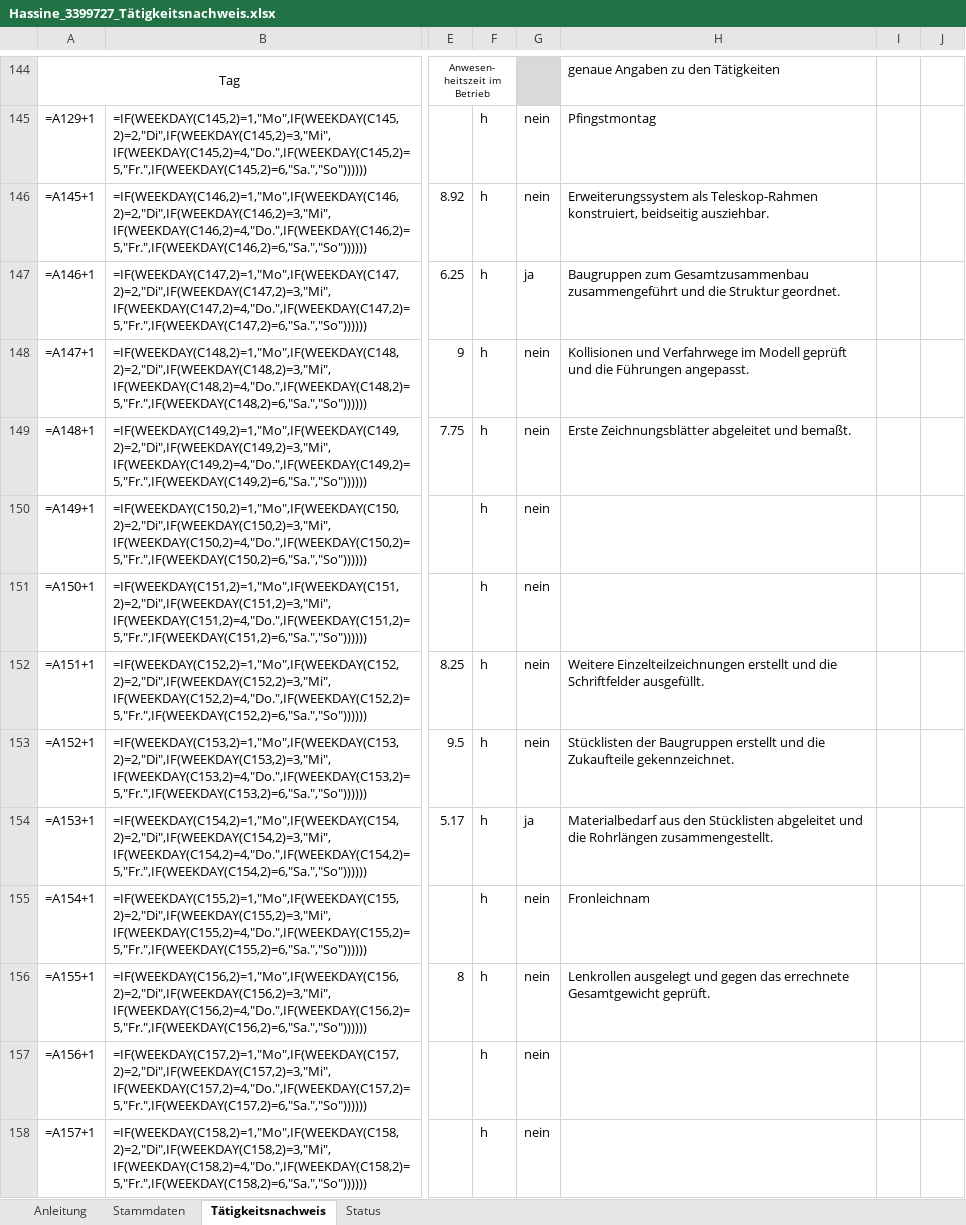
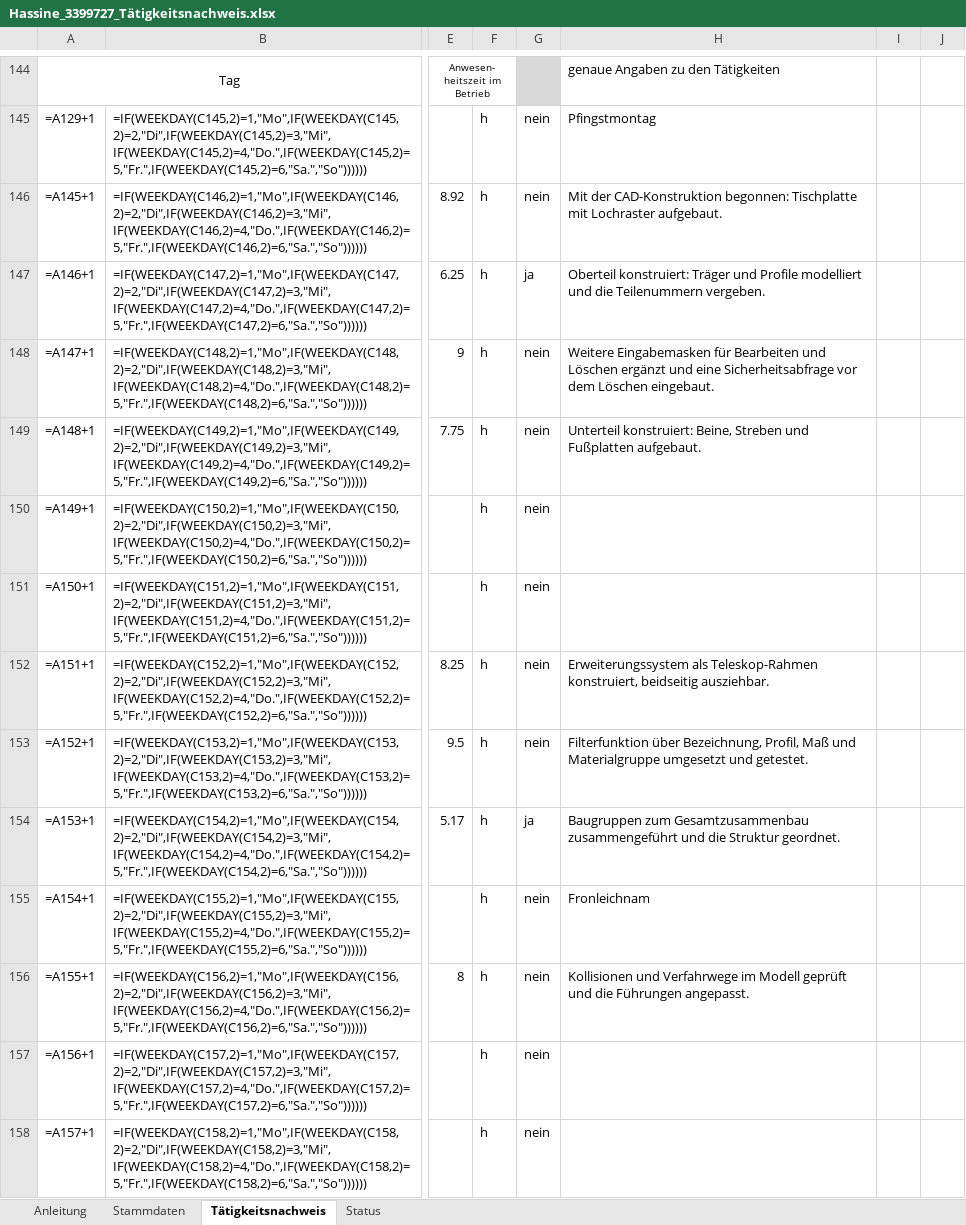
Before and after one commit to houcinehassine/Praxissemester, an Excel workbook: hochschule/Hassine_3399727_Tätigkeitsnachweis.xlsx, sheet Tätigkeitsnachweis, drawn as a sheet; only a part is shown, gaps mark what is left out; values as stored, in another font and other column widths than the file's, no borders; formulas without a stored value are shown as written; charts and pictures not drawn; the diff covers the shown part only; the diff names each change by its address in the sheet, - before the commit and + after, or states it on an @@ line.

```diff
--- a/hochschule/Hassine_3399727_Tätigkeitsnachweis.xlsx (sheet Tätigkeitsnachweis)
+++ b/hochschule/Hassine_3399727_Tätigkeitsnachweis.xlsx (sheet Tätigkeitsnachweis)
-H146: Erweiterungssystem als Teleskop-Rahmen konstruiert, beidseitig ausziehbar.
+H146: Mit der CAD-Konstruktion begonnen: Tischplatte mit Lochraster aufgebaut.
-H147: Baugruppen zum Gesamtzusammenbau zusammengeführt und die Struktur geordnet.
+H147: Oberteil konstruiert: Träger und Profile modelliert und die Teilenummern vergeben.
-H148: Kollisionen und Verfahrwege im Modell geprüft und die Führungen angepasst.
+H148: Weitere Eingabemasken für Bearbeiten und Löschen ergänzt und eine Sicherheitsabfrage vor dem Löschen eingebaut.
-H149: Erste Zeichnungsblätter abgeleitet und bemaßt.
+H149: Unterteil konstruiert: Beine, Streben und Fußplatten aufgebaut.
-H152: Weitere Einzelteilzeichnungen erstellt und die Schriftfelder ausgefüllt.
+H152: Erweiterungssystem als Teleskop-Rahmen konstruiert, beidseitig ausziehbar.
-H153: Stücklisten der Baugruppen erstellt und die Zukaufteile gekennzeichnet.
+H153: Filterfunktion über Bezeichnung, Profil, Maß und Materialgruppe umgesetzt und getestet.
-H154: Materialbedarf aus den Stücklisten abgeleitet und die Rohrlängen zusammengestellt.
+H154: Baugruppen zum Gesamtzusammenbau zusammengeführt und die Struktur geordnet.
-H156: Lenkrollen ausgelegt und gegen das errechnete Gesamtgewicht geprüft.
+H156: Kollisionen und Verfahrwege im Modell geprüft und die Führungen angepasst.
```
Also changed, not shown: 59 edited cells elsewhere in this sheet, sheet Stammdaten, 3 other files.
